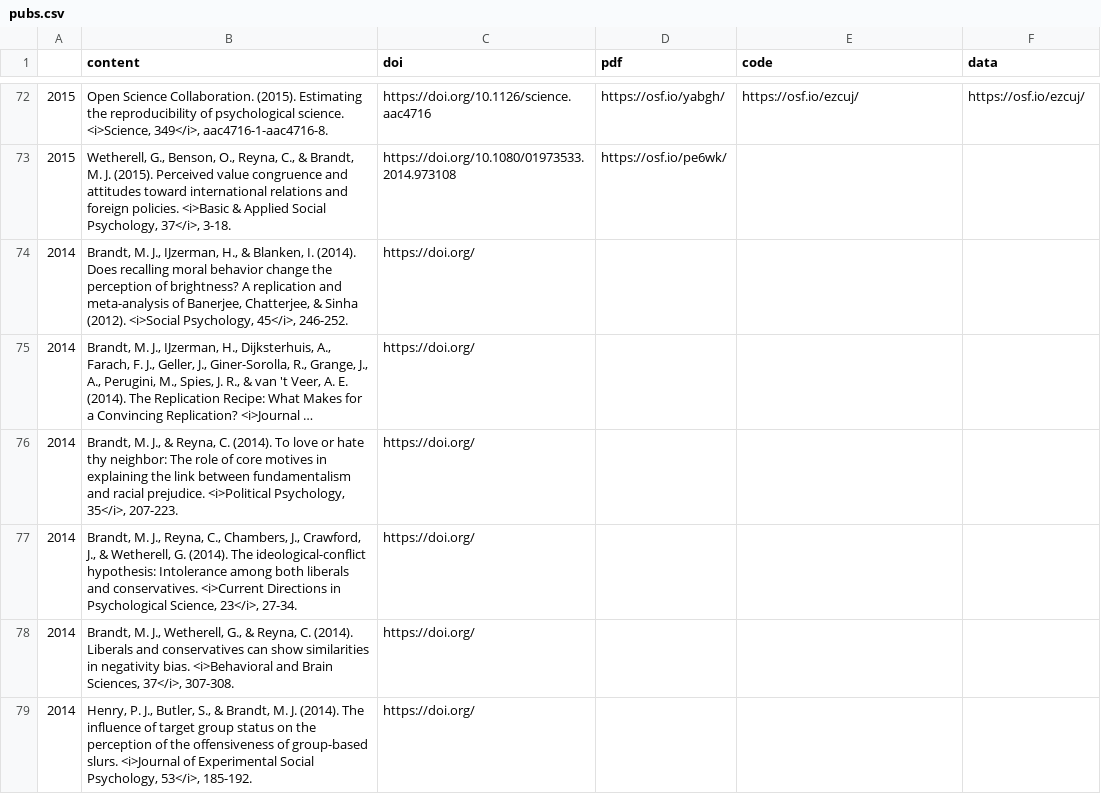
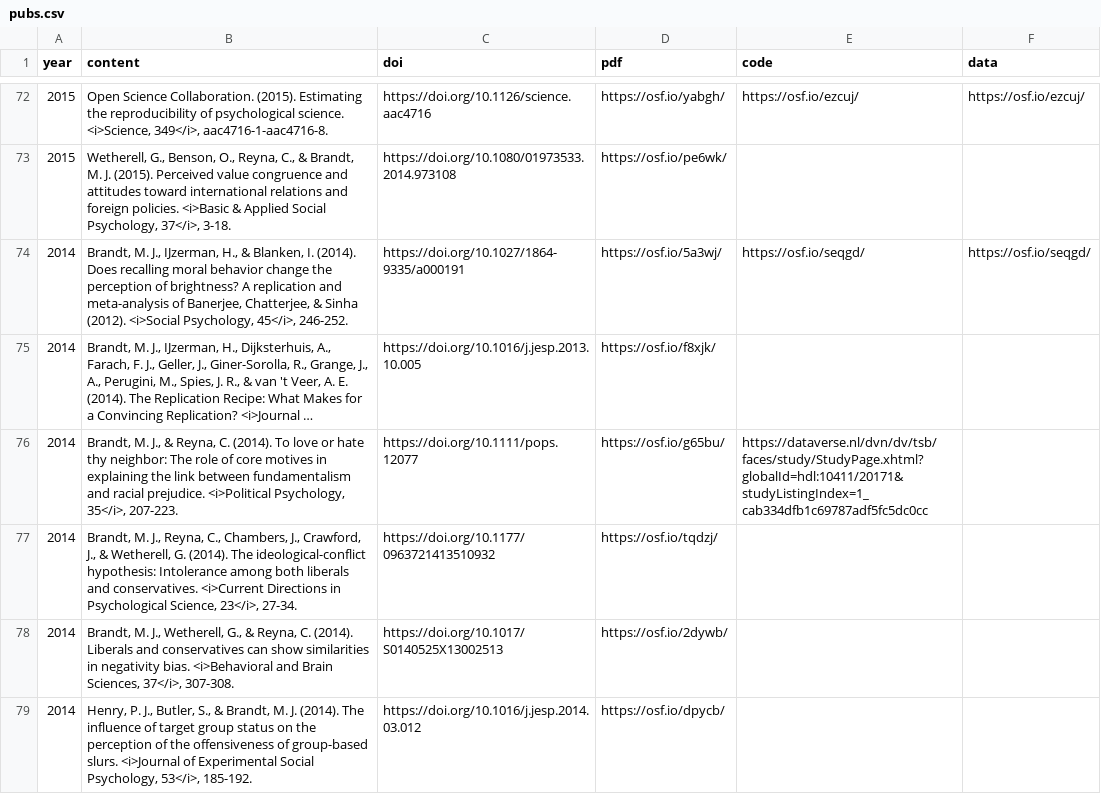
Before and after one commit to mjbsp/tbslab, a CSV file: static/data/pubs.csv, drawn as a sheet; only a part is shown, gaps mark what is left out; long unchanged cells end in …; the diff covers the shown part only; the diff names each change by its address in the sheet, - before the commit and + after, or states it on an @@ line.

```diff
--- a/static/data/pubs.csv
+++ b/static/data/pubs.csv
-A1: (empty)
+A1: year
-C74 (doi): https://doi.org/
+C74 (doi): https://doi.org/10.1027/1864-9335/a000191
-D74 (pdf): (empty)
+D74 (pdf): https://osf.io/5a3wj/
-E74 (code): (empty)
+E74 (code): https://osf.io/seqgd/
-F74 (data): (empty)
+F74 (data): https://osf.io/seqgd/
-C75 (doi): https://doi.org/
+C75 (doi): https://doi.org/10.1016/j.jesp.2013.10.005
-D75 (pdf): (empty)
+D75 (pdf): https://osf.io/f8xjk/
-C76 (doi): https://doi.org/
+C76 (doi): https://doi.org/10.1111/pops.12077
-D76 (pdf): (empty)
+D76 (pdf): https://osf.io/g65bu/
-E76 (code): (empty)
+E76 (code): https://dataverse.nl/dvn/dv/tsb/faces/study/StudyPage.xhtml?globalId=hdl:10411/20171&studyListingIndex=1_cab334dfb1c69787adf5fc5dc0cc
-C77 (doi): https://doi.org/
+C77 (doi): https://doi.org/10.1177/0963721413510932
-D77 (pdf): (empty)
+D77 (pdf): https://osf.io/tqdzj/
-C78 (doi): https://doi.org/
+C78 (doi): https://doi.org/10.1017/S0140525X13002513
-D78 (pdf): (empty)
+D78 (pdf): https://osf.io/2dywb/
-C79 (doi): https://doi.org/
+C79 (doi): https://doi.org/10.1016/j.jesp.2014.03.012
-D79 (pdf): (empty)
+D79 (pdf): https://osf.io/dpycb/
```
Also changed, not shown: 2 added rows, 2 removed rows and 46 edited cells elsewhere in this file, 1 other file.
